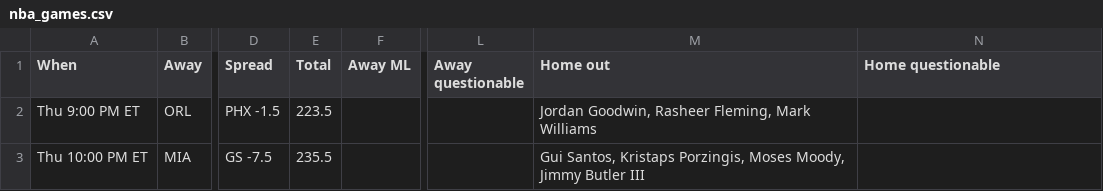
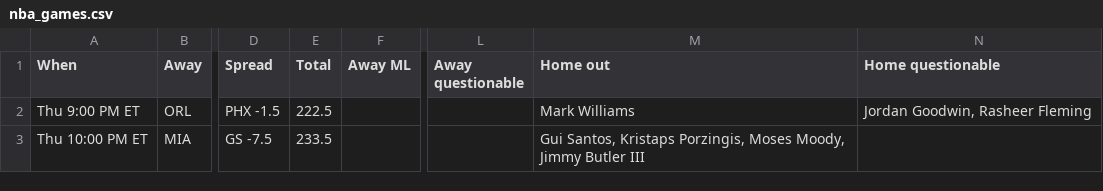
Before and after one commit to ECC370/stats, a CSV file: data/nba_games.csv, drawn as a sheet; only a part is shown, gaps mark what is left out; the diff names each change by its address in the sheet, - before the commit and + after, or states it on an @@ line.

```diff
--- a/data/nba_games.csv
+++ b/data/nba_games.csv
-E2 (Total): 223.5
+E2 (Total): 222.5
-M2 (Home out): Jordan Goodwin, Rasheer Fleming, Mark Williams
+M2 (Home out): Mark Williams
-N2 (Home questionable): (empty)
+N2 (Home questionable): Jordan Goodwin, Rasheer Fleming
-E3 (Total): 235.5
+E3 (Total): 233.5
```
Also changed, not shown: data/nba_injuries.csv, data/nba_safe.csv, 7 other files.
